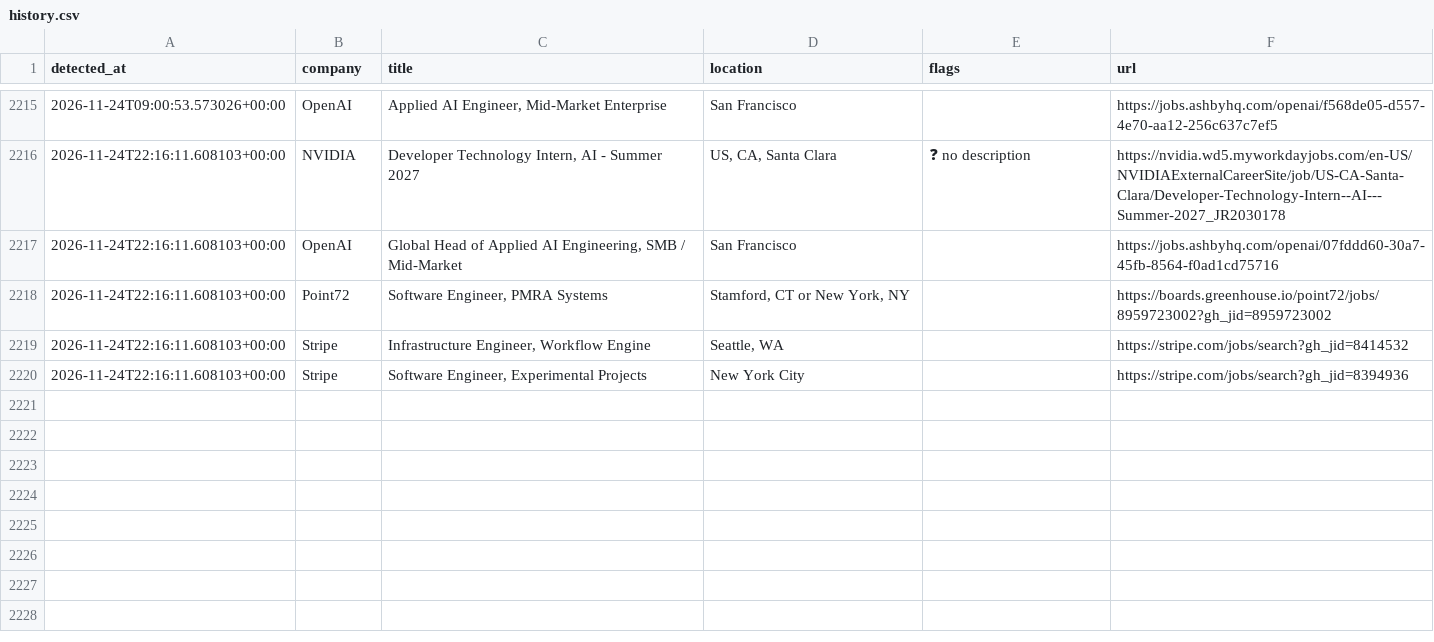
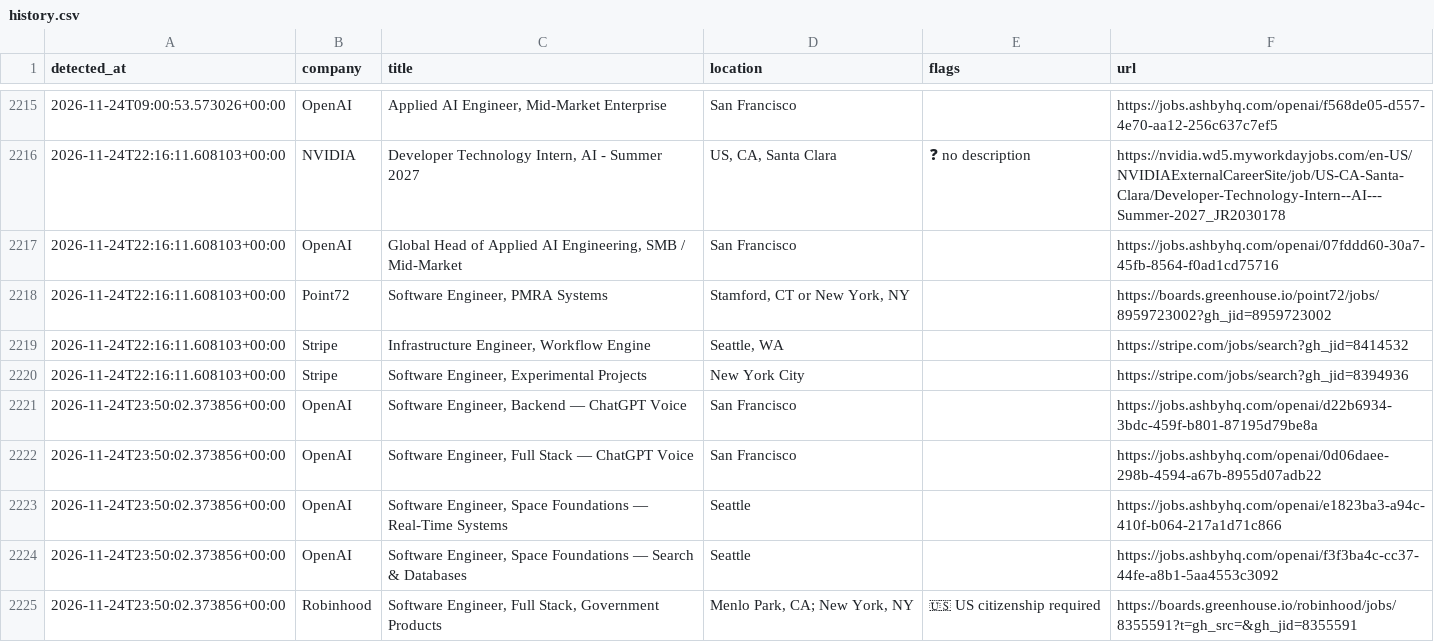
Before and after one commit to aryanyeole/job-watcher, a CSV file: history.csv, drawn as a sheet; only a part is shown, gaps mark what is left out; the diff names each change by its address in the sheet, - before the commit and + after, or states it on an @@ line.

```diff
--- a/history.csv
+++ b/history.csv
+row 2221: 2026-11-24T23:50:02.373856+00:00 | OpenAI | Software Engineer, Backend — ChatGPT Voice | San Francisco |  | https://jobs.ashbyhq.com/openai/d22b6934-3bdc-459f-b801-87195d79be8a
+row 2222: 2026-11-24T23:50:02.373856+00:00 | OpenAI | Software Engineer, Full Stack — ChatGPT Voice | San Francisco |  | https://jobs.ashbyhq.com/openai/0d06daee-298b-4594-a67b-8955d07adb22
+row 2223: 2026-11-24T23:50:02.373856+00:00 | OpenAI | Software Engineer, Space Foundations — Real-Time Systems | Seattle |  | https://jobs.ashbyhq.com/openai/e1823ba3-a94c-410f-b064-217a1d71c866
+row 2224: 2026-11-24T23:50:02.373856+00:00 | OpenAI | Software Engineer, Space Foundations — Search & Databases | Seattle |  | https://jobs.ashbyhq.com/openai/f3f3ba4c-cc37-44fe-a8b1-5aa4553c3092
+row 2225: 2026-11-24T23:50:02.373856+00:00 | Robinhood | Software Engineer, Full Stack, Government Products | Menlo Park, CA; New York, NY | 🇺🇸 US citizenship required | https://boards.greenhouse.io/robinhood/jobs/8355591?t=gh_src=&gh_jid=8355591
```
Also changed, not shown: 2 other files.
